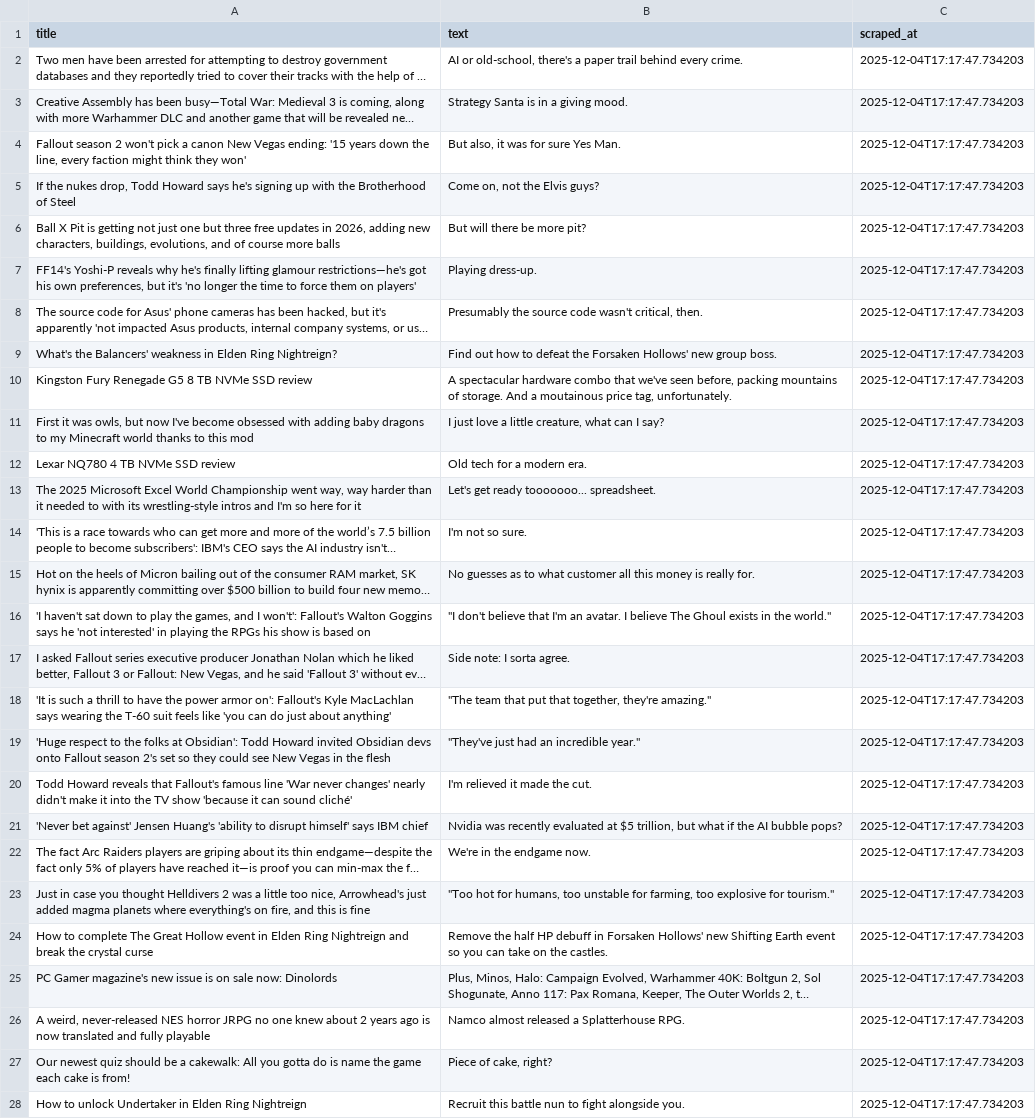
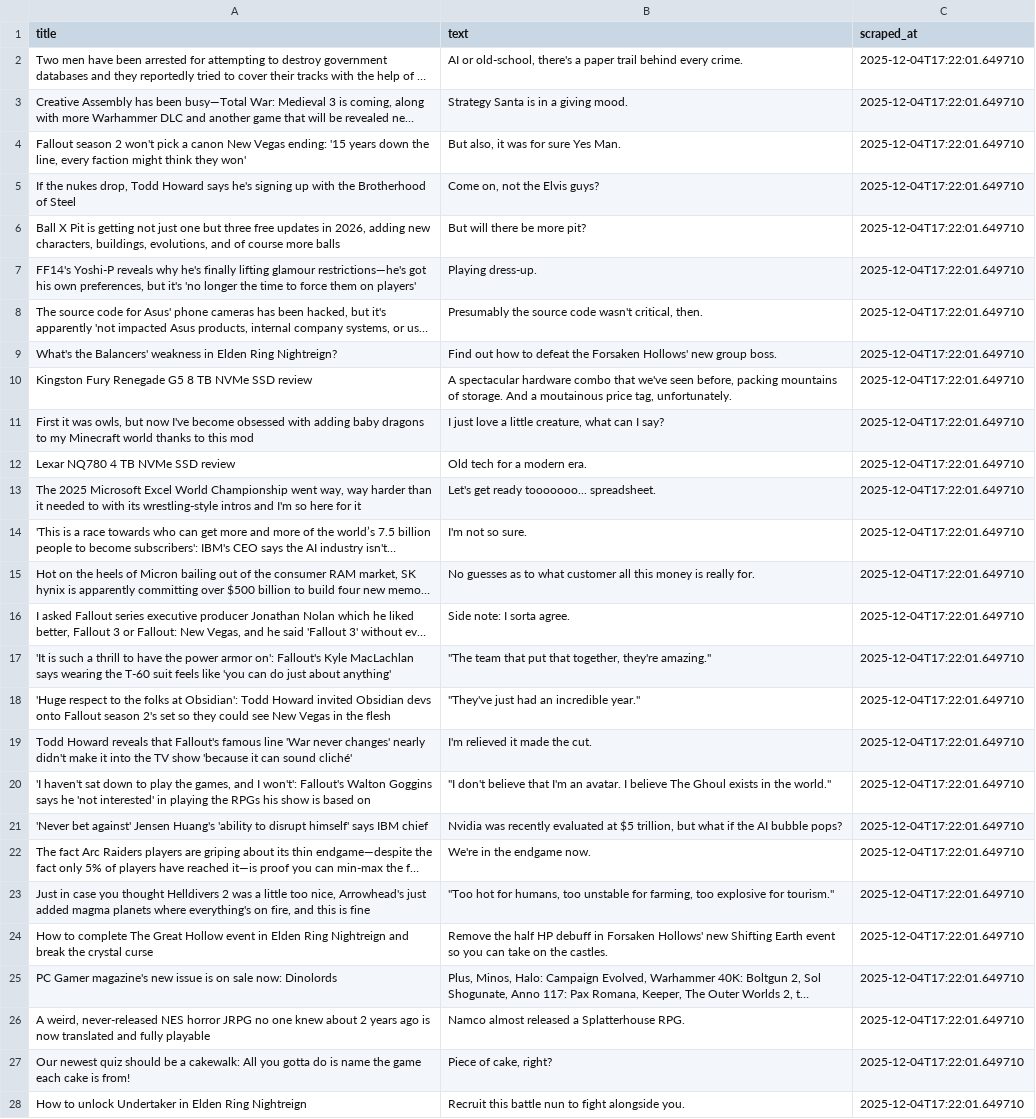
Before and after one commit to ROHIT05-ENG/gaming-news-project, a CSV file: data/evidence/evidence_raw.csv, drawn as a sheet; only a part is shown; long unchanged cells end in …; removed rows and columns are numbered as before the commit, all else as after; the diff covers the shown part only; the diff names each change by its address in the sheet, - before the commit and + after, or states it on an @@ line.

```diff
--- a/data/evidence/evidence_raw.csv
+++ b/data/evidence/evidence_raw.csv
-C2:C15 (scraped_at): 2025-12-04T17:17:47.734203
+C2:C15 (scraped_at): 2025-12-04T17:22:01.649710
-row 16: 'I haven't sat down to play the games, and I won't': Fallout's Walton Goggins says he 'not interested' in playing the RPGs his show is based on | "I don't believe that I'm an avatar. I believe The Ghoul exists in the world." | 2025-12-04T17:17:47.734203
-C16:C19 (scraped_at): 2025-12-04T17:17:47.734203
+C16:C19 (scraped_at): 2025-12-04T17:22:01.649710
+row 20: 'I haven't sat down to play the games, and I won't': Fallout's Walton Goggins says he 'not interested' in playing the RPGs his show is based on | "I don't believe that I'm an avatar. I believe The Ghoul exists in the world." | 2025-12-04T17:22:01.649710
-C21:C28 (scraped_at): 2025-12-04T17:17:47.734203
+C21:C28 (scraped_at): 2025-12-04T17:22:01.649710
```
Also changed, not shown: 155 edited cells elsewhere in this file, data/evidence/evidence_clean.csv.
